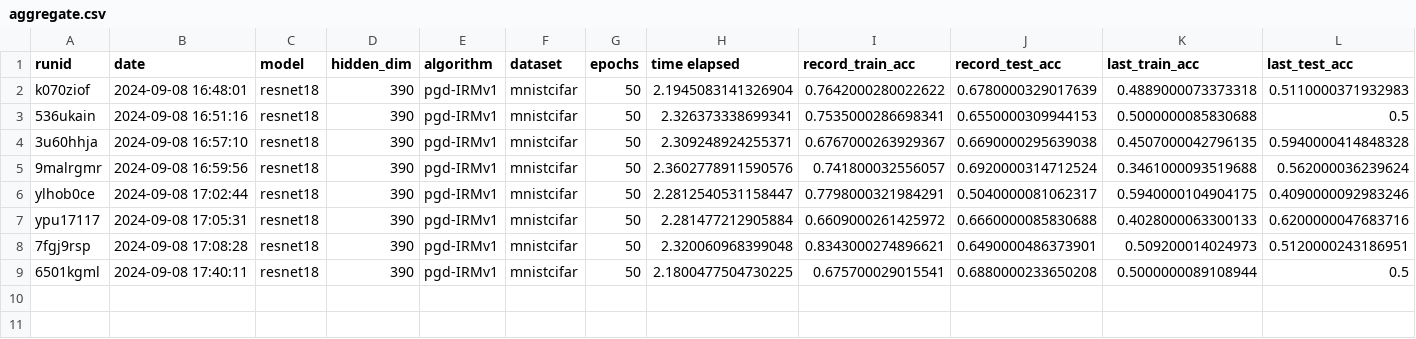
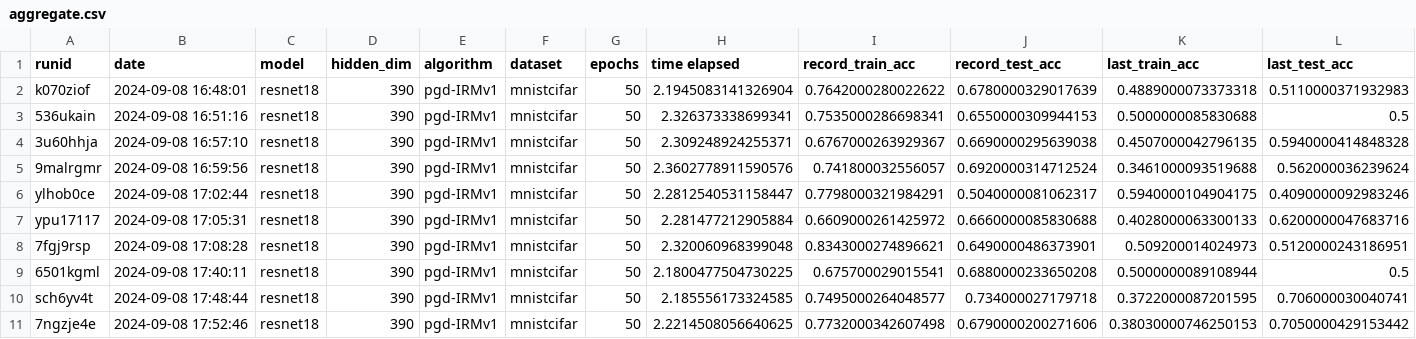
Before and after one commit to janezdu/sparseIRM-resnet-ver, a CSV file: aggregate.csv, drawn as a sheet; only a part is shown; rows hold the shown columns only; the diff names each change by its address in the sheet, - before the commit and + after, or states it on an @@ line.

Commit message:
view aggregate.csv

```diff
--- a/aggregate.csv
+++ b/aggregate.csv
+row 10: sch6yv4t | 2024-09-08 17:48:44 | resnet18 | 390 | pgd-IRMv1 | mnistcifar | 50 | 2.185556173324585 | 0.7495000264048577 | 0.734000027179718 | 0.3722000087201595 | 0.706000030040741
+row 11: 7ngzje4e | 2024-09-08 17:52:46 | resnet18 | 390 | pgd-IRMv1 | mnistcifar | 50 | 2.2214508056640625 | 0.7732000342607498 | 0.6790000200271606 | 0.38030000746250153 | 0.7050000429153442
```
